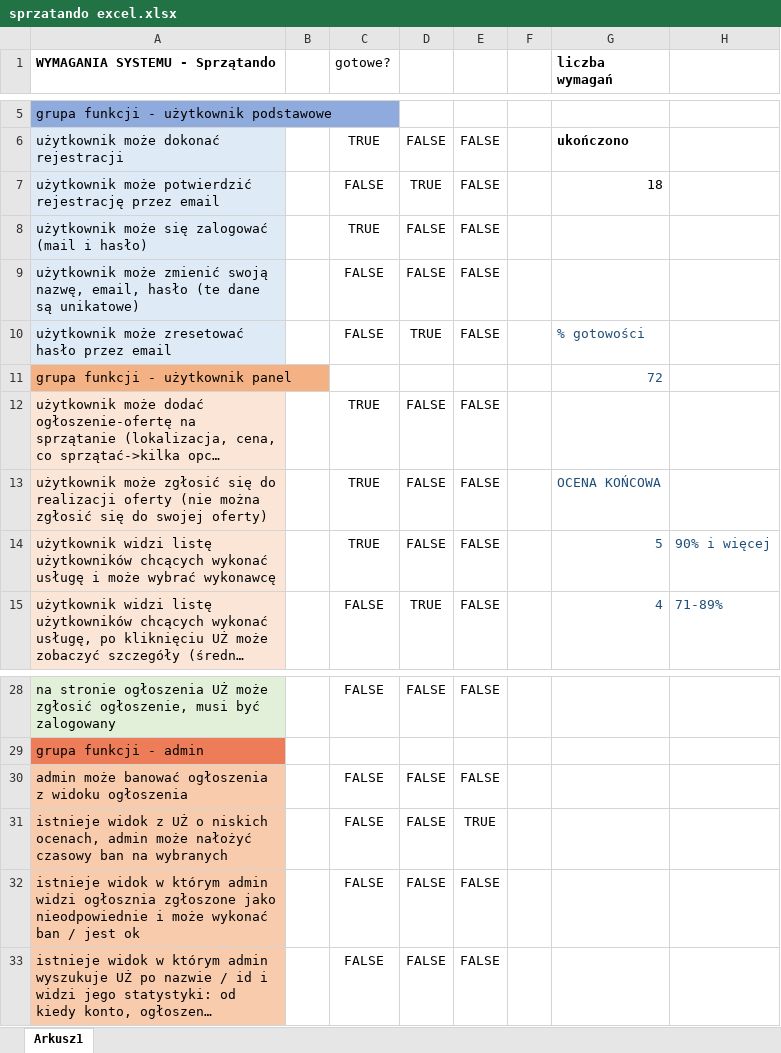
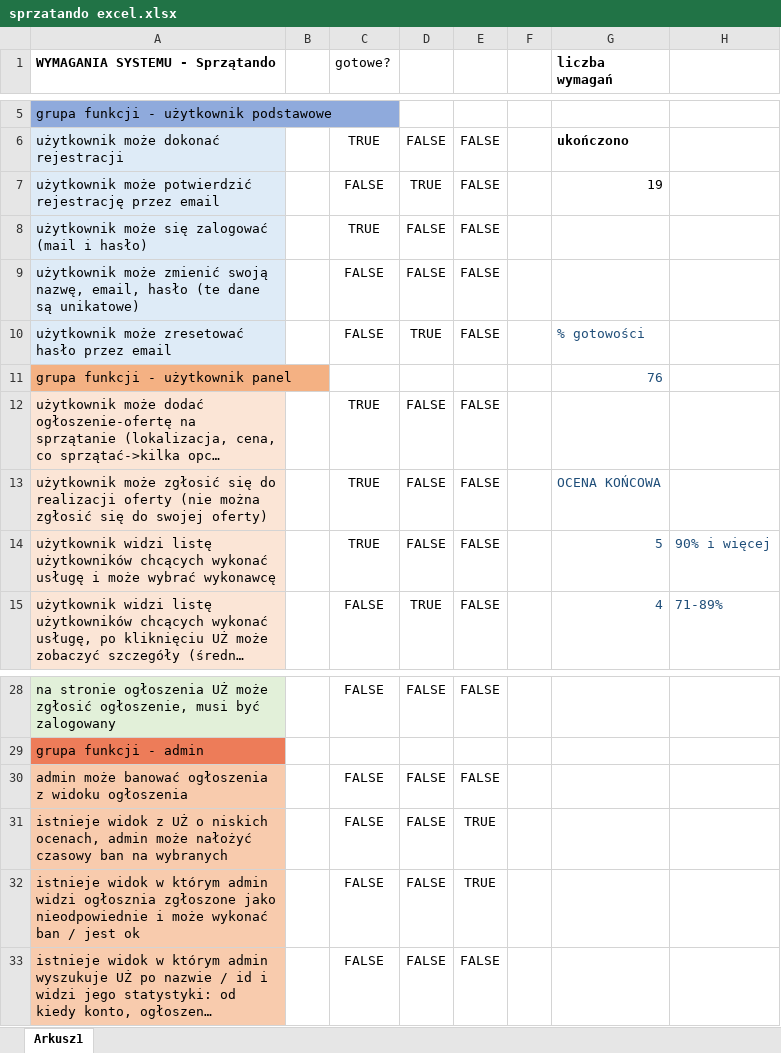
Before and after one commit to Kry555/szpontando, an Excel workbook: sprzatando excel.xlsx, sheet Arkusz1, drawn as a sheet; only a part is shown, gaps mark what is left out; long unchanged cells end in …; values as stored, in another font and other column widths than the file's, no borders; conditional formats not drawn; the diff names each change by its address in the sheet, - before the commit and + after, or states it on an @@ line.

```diff
--- a/sprzatando excel.xlsx (sheet Arkusz1)
+++ b/sprzatando excel.xlsx (sheet Arkusz1)
-G7 (liczba wymagań): 18
+G7 (liczba wymagań): 19
-G11 (liczba wymagań): 72
+G11 (liczba wymagań): 76
-E32: FALSE
+E32: TRUE
```
Also changed, not shown: 5 other files.
